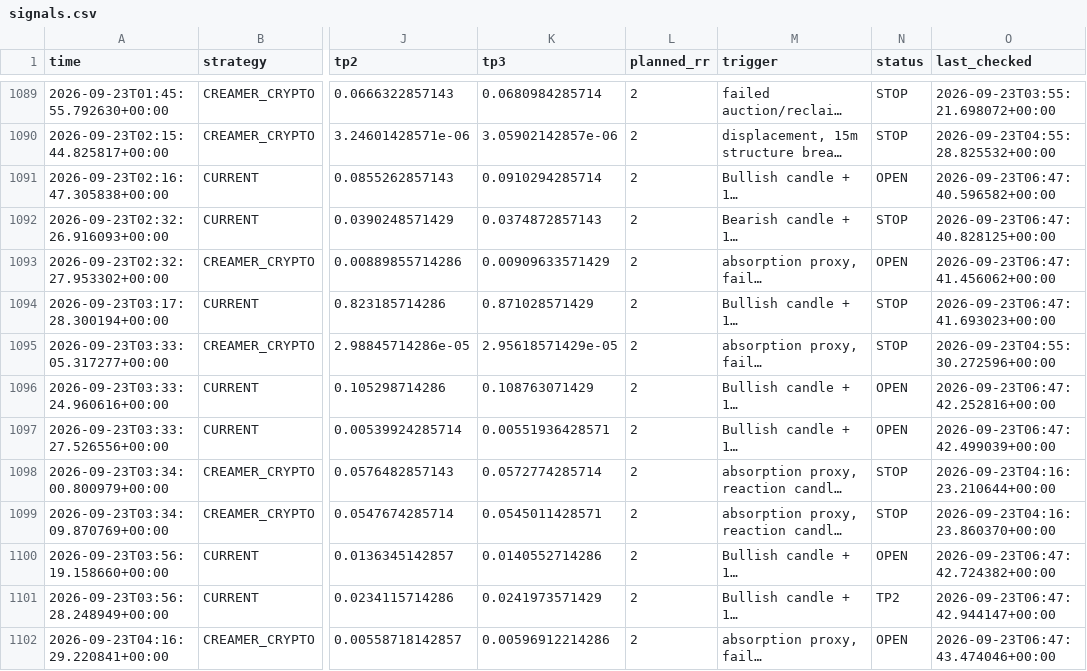
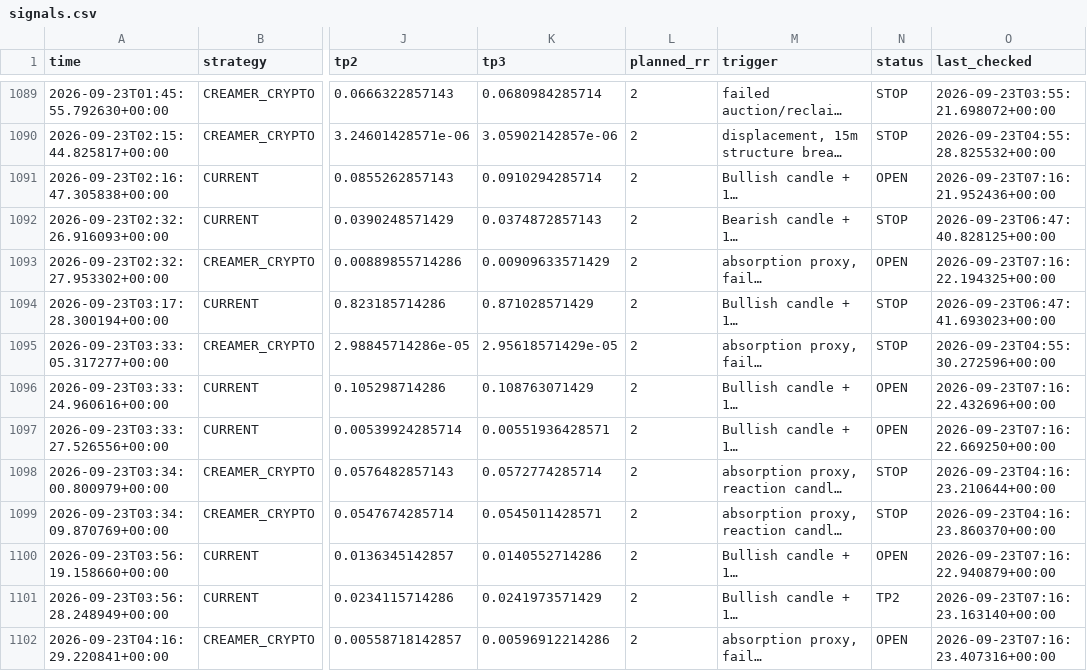
Before and after one commit to kdb9vj98fh-cmd/Crypto-scanner, a CSV file: signals.csv, drawn as a sheet; only a part is shown, gaps mark what is left out; long unchanged cells end in …; the diff covers the shown part only; the diff names each change by its address in the sheet, - before the commit and + after, or states it on an @@ line.

```diff
--- a/signals.csv
+++ b/signals.csv
-O1091 (last_checked): 2026-09-23T06:47:40.596582+00:00
+O1091 (last_checked): 2026-09-23T07:16:21.952436+00:00
-O1093 (last_checked): 2026-09-23T06:47:41.456062+00:00
+O1093 (last_checked): 2026-09-23T07:16:22.194325+00:00
-O1096 (last_checked): 2026-09-23T06:47:42.252816+00:00
+O1096 (last_checked): 2026-09-23T07:16:22.432696+00:00
-O1097 (last_checked): 2026-09-23T06:47:42.499039+00:00
+O1097 (last_checked): 2026-09-23T07:16:22.669250+00:00
-O1100 (last_checked): 2026-09-23T06:47:42.724382+00:00
+O1100 (last_checked): 2026-09-23T07:16:22.940879+00:00
-O1101 (last_checked): 2026-09-23T06:47:42.944147+00:00
+O1101 (last_checked): 2026-09-23T07:16:23.163140+00:00
-O1102 (last_checked): 2026-09-23T06:47:43.474046+00:00
+O1102 (last_checked): 2026-09-23T07:16:23.407316+00:00
```
Also changed, not shown: 126 edited cells elsewhere in this file.
